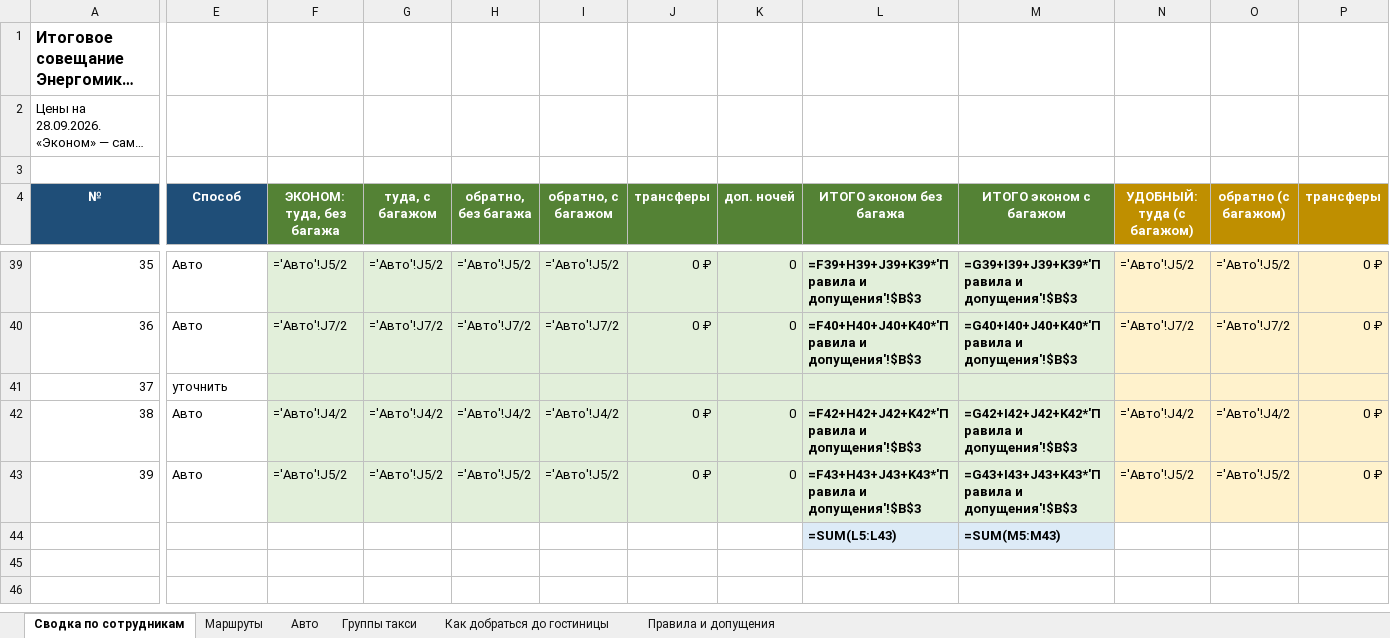
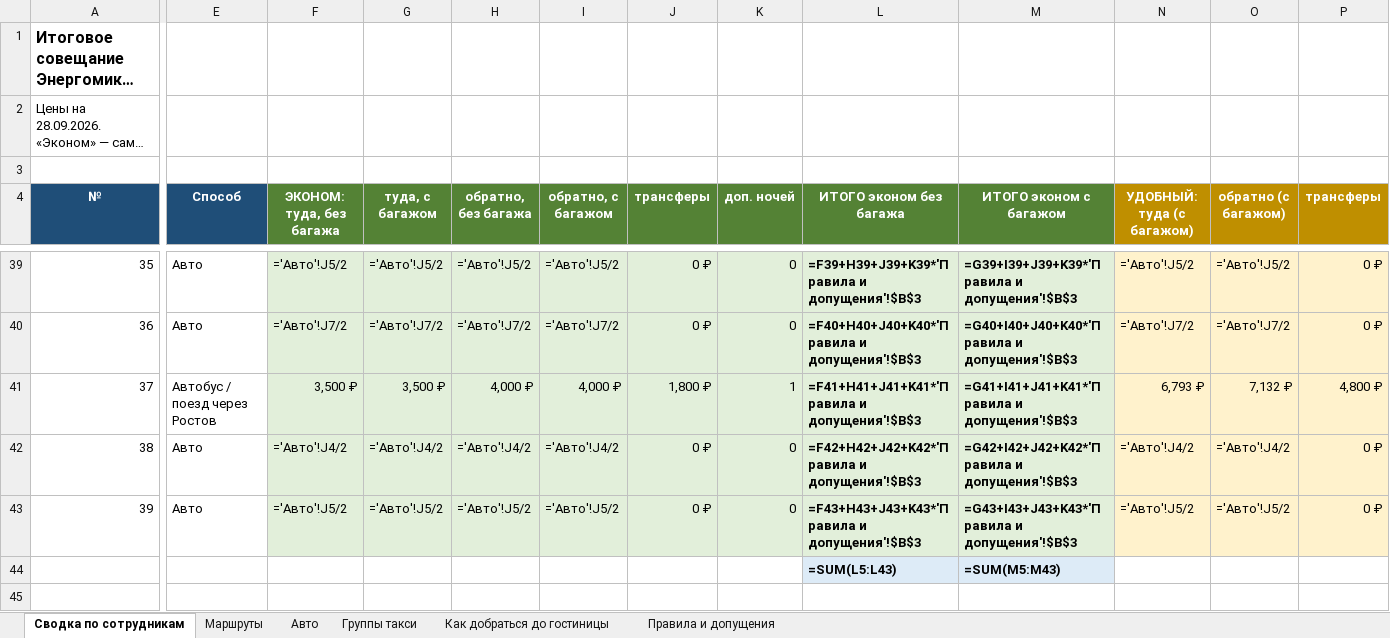
Before and after one commit to tm9262066066-maker/Tata, an Excel workbook: Коломна_маршруты_28-30.10.2026.xlsx, sheet Сводка по сотрудникам, drawn as a sheet; only a part is shown, gaps mark what is left out; long unchanged cells end in …; values as stored, in another font and other column widths than the file's, no borders; formulas without a stored value are shown as written; the diff covers the shown part only; the diff names each change by its address in the sheet, - before the commit and + after, or states it on an @@ line.

```diff
--- a/Коломна_маршруты_28-30.10.2026.xlsx (sheet Сводка по сотрудникам)
+++ b/Коломна_маршруты_28-30.10.2026.xlsx (sheet Сводка по сотрудникам)
-E41 (Способ): уточнить
+E41 (Способ): Автобус / поезд через Ростов
-F41 (ЭКОНОМ: туда, без багажа): (empty)
+F41 (ЭКОНОМ: туда, без багажа): 3,500 ₽
-G41 (туда, с багажом): (empty)
+G41 (туда, с багажом): 3,500 ₽
-H41 (обратно, без багажа): (empty)
+H41 (обратно, без багажа): 4,000 ₽
-I41 (обратно, с багажом): (empty)
+I41 (обратно, с багажом): 4,000 ₽
-J41 (трансферы): (empty)
+J41 (трансферы): 1,800 ₽
-K41 (доп. ночей): (empty)
+K41 (доп. ночей): 1
-L41 (ИТОГО эконом без багажа): (empty)
+L41 (ИТОГО эконом без багажа): =F41+H41+J41+K41*'Правила и допущения'!$B$3
-M41 (ИТОГО эконом с багажом): (empty)
+M41 (ИТОГО эконом с багажом): =G41+I41+J41+K41*'Правила и допущения'!$B$3
-N41 (УДОБНЫЙ: туда (с багажом)): (empty)
+N41 (УДОБНЫЙ: туда (с багажом)): 6,793 ₽
-O41 (обратно (с багажом)): (empty)
+O41 (обратно (с багажом)): 7,132 ₽
-P41 (трансферы): (empty)
+P41 (трансферы): 4,800 ₽
```
Also changed, not shown: 4 edited cells elsewhere in this sheet, sheet Маршруты, sheet Правила и допущения.
